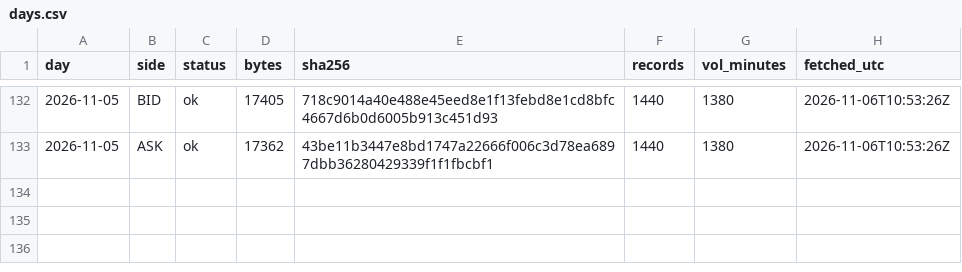
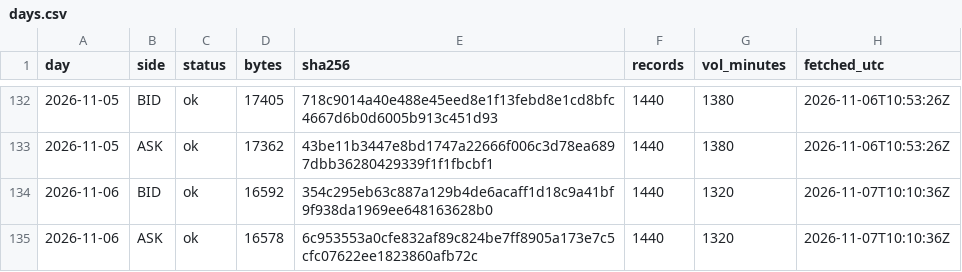
Before and after one commit to Mohamedalhaaj/gold-analyst, a CSV file: mirror/system/days.csv, drawn as a sheet; only a part is shown, gaps mark what is left out.

```diff
--- a/mirror/system/days.csv
+++ b/mirror/system/days.csv
@@ -133 +133,3 @@ day,side,status,bytes,sha256,records,vol_minutes,fetched_utc
 2026-11-05,ASK,ok,17362,43be11b3447e8bd1747a22666f006c3d78ea6897dbb36280429339f1f1fbcbf1,1440,1380,2026-11-06T10:53:26Z
+2026-11-06,BID,ok,16592,354c295eb63c887a129b4de6acaff1d18c9a41bf9f938da1969ee648163628b0,1440,1320,2026-11-07T10:10:36Z
+2026-11-06,ASK,ok,16578,6c953553a0cfe832af89c824be7ff8905a173e7c5cfc07622ee1823860afb72c,1440,1320,2026-11-07T10:10:36Z
```
Also changed, not shown: mirror/exports.csv, mirror/system/forecasts.csv, 3 other files.
